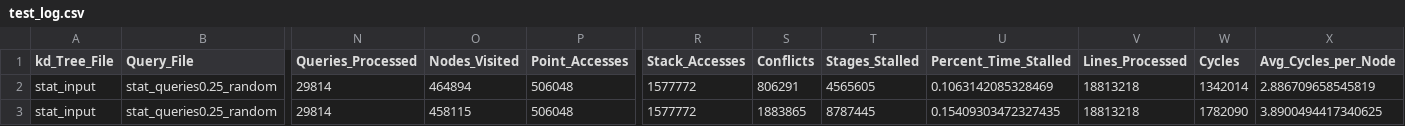
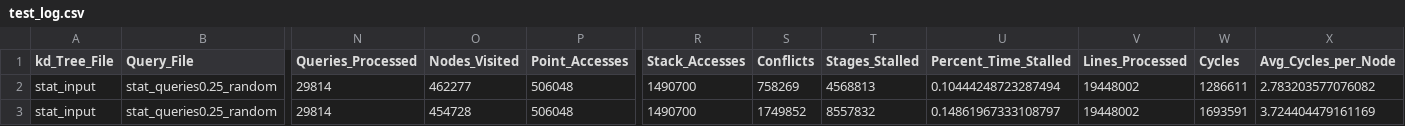
Before and after one commit to horizon-research/kd-Tree-Accelerator-Simulator, a CSV file: Log_Files/test_log.csv, drawn as a sheet; only a part is shown, gaps mark what is left out; the diff names each change by its address in the sheet, - before the commit and + after, or states it on an @@ line.

Commit message:
New Data

```diff
--- a/Log_Files/test_log.csv
+++ b/Log_Files/test_log.csv
-O2 (Nodes_Visited): 464894
+O2 (Nodes_Visited): 462277
-R2:R3 (Stack_Accesses): 1577772
+R2:R3 (Stack_Accesses): 1490700
-S2 (Conflicts): 806291
+S2 (Conflicts): 758269
-T2 (Stages_Stalled): 4565605
+T2 (Stages_Stalled): 4568813
-U2 (Percent_Time_Stalled): 0.1063142085328469
+U2 (Percent_Time_Stalled): 0.10444248723287494
-V2:V3 (Lines_Processed): 18813218
+V2:V3 (Lines_Processed): 19448002
-W2 (Cycles): 1342014
+W2 (Cycles): 1286611
-X2 (Avg_Cycles_per_Node): 2.886709658545819
+X2 (Avg_Cycles_per_Node): 2.783203577076082
-O3 (Nodes_Visited): 458115
+O3 (Nodes_Visited): 454728
-S3 (Conflicts): 1883865
+S3 (Conflicts): 1749852
-T3 (Stages_Stalled): 8787445
+T3 (Stages_Stalled): 8557832
-U3 (Percent_Time_Stalled): 0.15409303472327435
+U3 (Percent_Time_Stalled): 0.14861967333108797
-W3 (Cycles): 1782090
+W3 (Cycles): 1693591
-X3 (Avg_Cycles_per_Node): 3.8900494417340625
+X3 (Avg_Cycles_per_Node): 3.724404479161169
```
Also changed, not shown: 9 other files.
